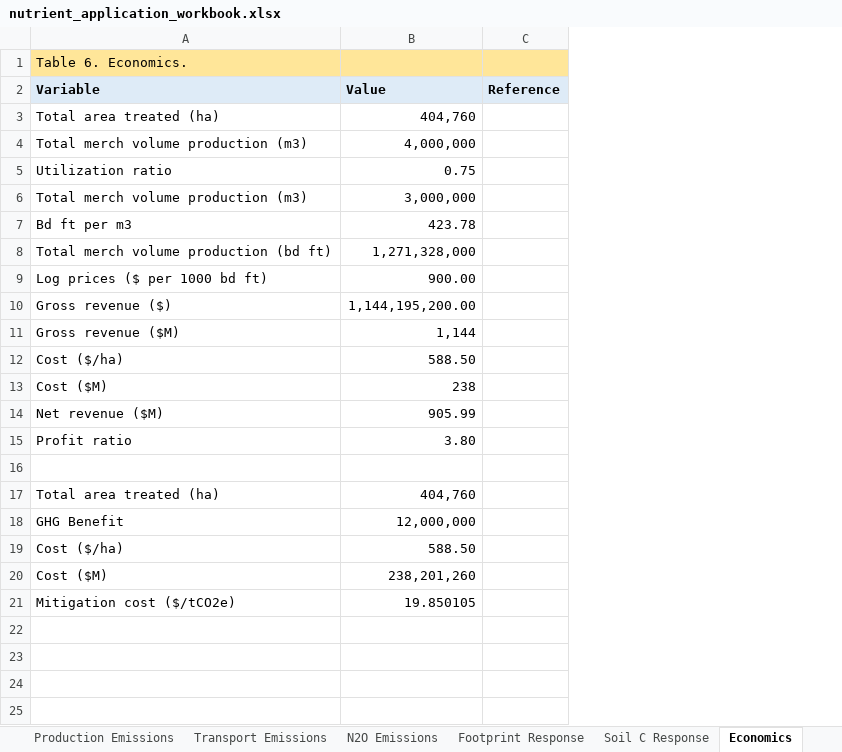
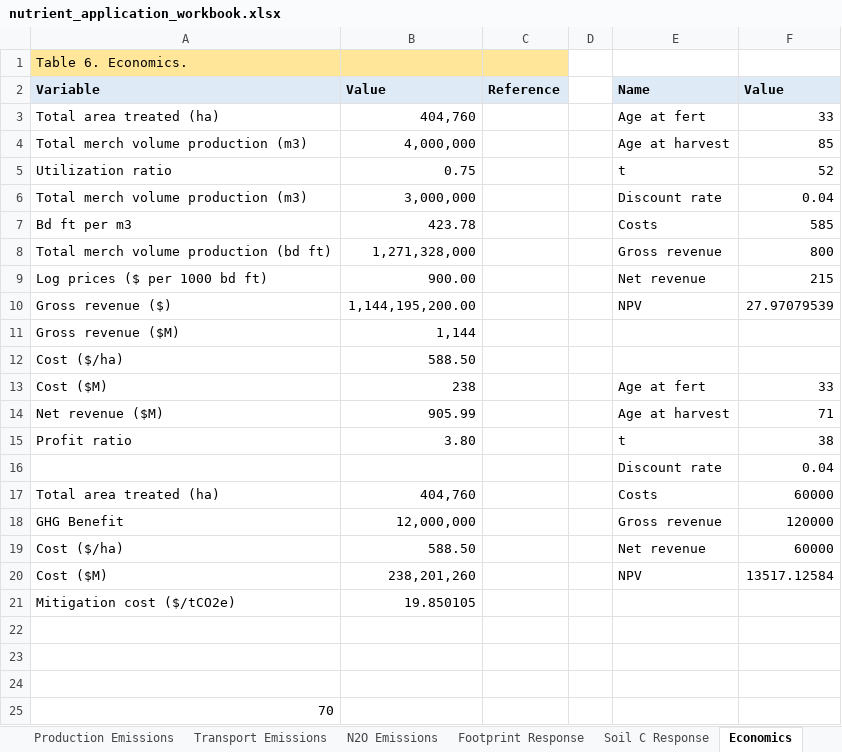
Before and after one commit to RobbieHember/fcgadgets, an Excel workbook: silviculture/nutrient_application_workbook.xlsx, sheet Economics, drawn as a sheet; values as stored, in another font and other column widths than the file's, no borders; the diff names each change by its address in the sheet, - before the commit and + after, or states it on an @@ line.

```diff
--- a/silviculture/nutrient_application_workbook.xlsx (sheet Economics)
+++ b/silviculture/nutrient_application_workbook.xlsx (sheet Economics)
+column D, empty
+column E (Name), rows 3-20: Age at fert | Age at harvest | t | Discount rate | Costs | Gross revenue | Net revenue | NPV |  |  | Age at fert | Age at harvest | t | Discount rate | Costs | Gross revenue | Net revenue | NPV
+column F (Value), rows 3-20: 33 | 85 | 52 | 0.04 | 585 | 800 | 215 | 27.97079539 |  |  | 33 | 71 | 38 | 0.04 | 60000 | 120000 | 60000 | 13517.12584
-row 16: (empty)
+row 16:  |  |  |  | Discount rate | 0.04
+row 22: (empty)
+row 23: (empty)
+row 24: (empty)
+row 25: 70
```
Also changed, not shown: 5 other files.
